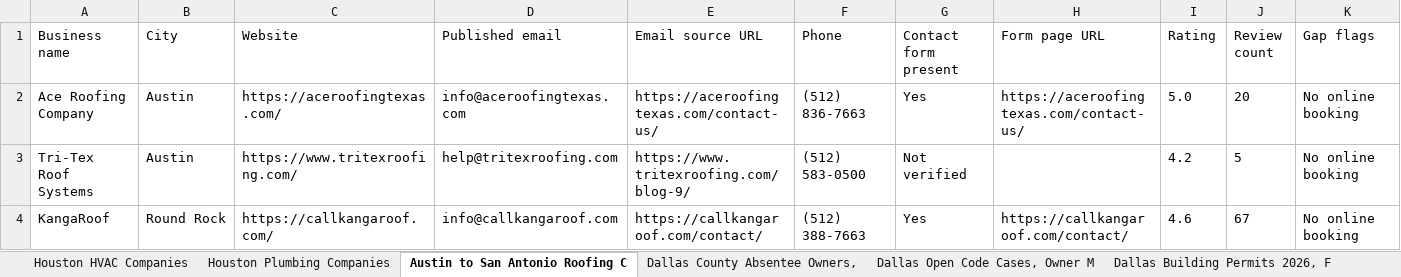
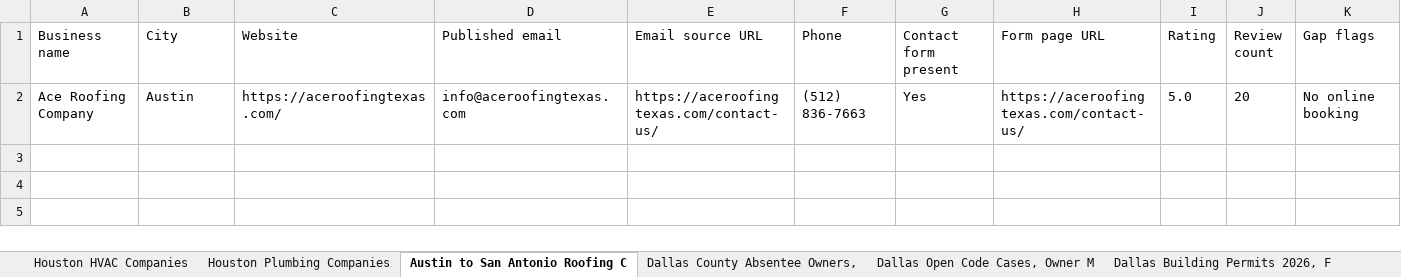
Before and after one commit to mwcchance-svg/parcelready-site, an Excel workbook: delivery/samples/free-sample-pack-sample.xlsx, sheet Austin to San Antonio Roofing C, drawn as a sheet; only a part is shown; values as stored, in another font and other column widths than the file's, no borders; rows hold the shown columns only; the diff names each change by its address in the sheet, - before the commit and + after, or states it on an @@ line.

```diff
--- a/delivery/samples/free-sample-pack-sample.xlsx (sheet Austin to San Antonio Roofing C)
+++ b/delivery/samples/free-sample-pack-sample.xlsx (sheet Austin to San Antonio Roofing C)
-row 3: Tri-Tex Roof Systems | Austin | https://www.tritexroofing.com/ | help@tritexroofing.com | https://www.tritexroofing.com/blog-9/ | (512) 583-0500 | Not verified |  | 4.2 | 5 | No online booking
-row 4: KangaRoof | Round Rock | https://callkangaroof.com/ | info@callkangaroof.com | https://callkangaroof.com/contact/ | (512) 388-7663 | Yes | https://callkangaroof.com/contact/ | 4.6 | 67 | No online booking
```
Also changed, not shown: sheet Dallas County Absentee Owners,, sheet Dallas Open Code Cases, Owner M, sheet Houston Plumbing Companies, sheet Tarrant County Tax Delinquent P, sheet Tarrant County Absentee Owners,, sheet Houston HVAC Companies, 3 more sheets, other sheet tabs, 1 other file.
